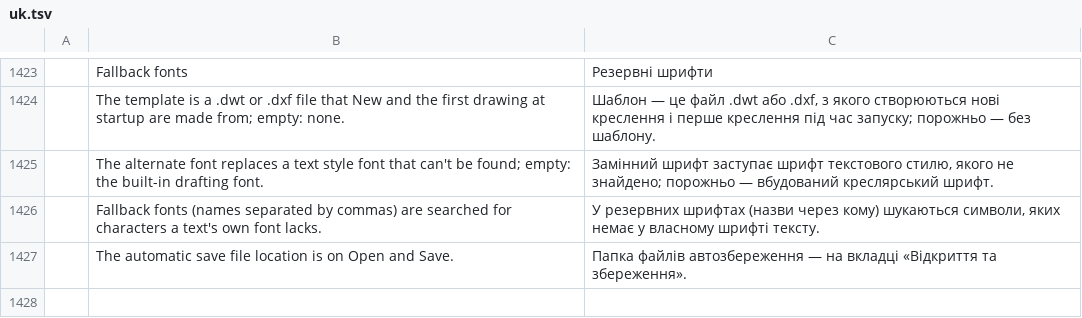
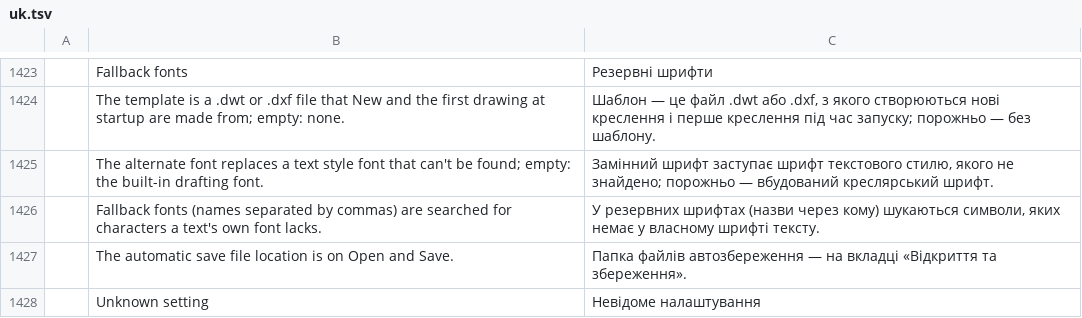
Before and after one commit to JareckiJ/cadcraft, a TSV file: crates/ui-egui/src/i18n/uk.tsv, drawn as a sheet; only a part is shown, gaps mark what is left out.

```diff
--- a/crates/ui-egui/src/i18n/uk.tsv
+++ b/crates/ui-egui/src/i18n/uk.tsv
@@ -1427 +1427,2 @@
 	The automatic save file location is on Open and Save.	Папка файлів автозбереження — на вкладці «Відкриття та збереження».
+	Unknown setting	Невідоме налаштування
```
Also changed, not shown: crates/ui-egui/src/i18n/it.tsv, 5 other files.
